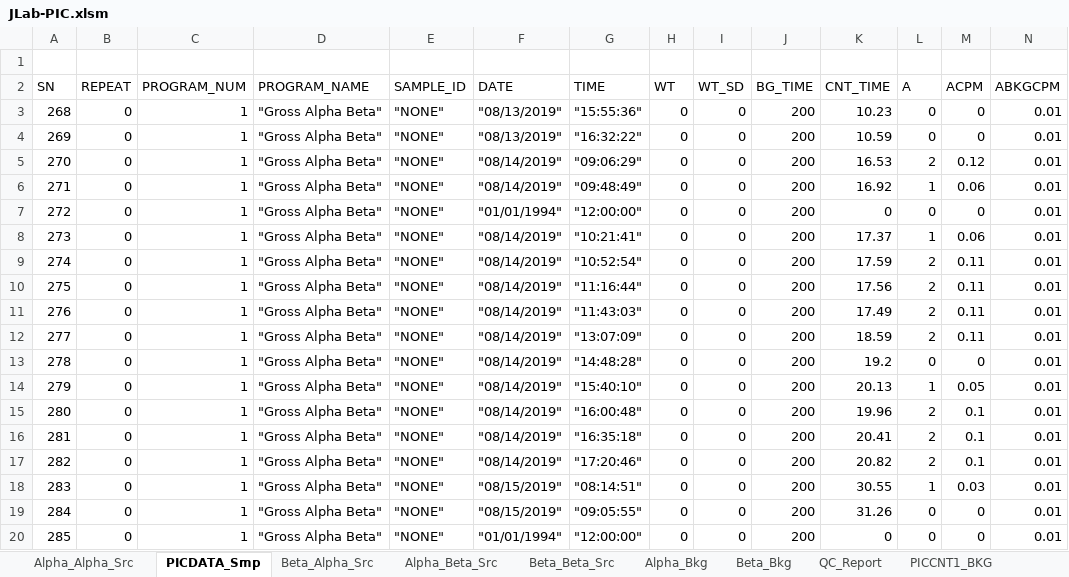
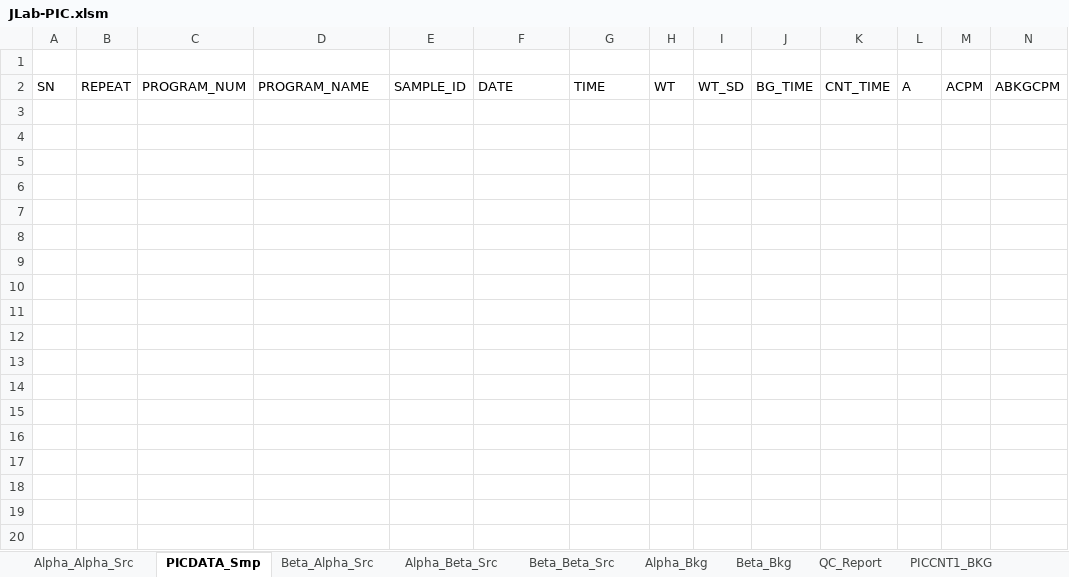
Before and after one commit to astav002/Protean_GrossAlphaBeta, an Excel workbook: JLab-PIC.xlsm, sheet PICDATA_Smp, drawn as a sheet; only a part is shown; values as stored, in another font and other column widths than the file's, no borders; table styles not drawn; rows hold the shown columns only; the diff covers the shown part only; the diff names each change by its address in the sheet, - before the commit and + after, or states it on an @@ line.

```diff
--- a/JLab-PIC.xlsm (sheet PICDATA_Smp)
+++ b/JLab-PIC.xlsm (sheet PICDATA_Smp)
-row 3: 268 | 0 | 1 | "Gross Alpha Beta" | "NONE" | "08/13/2019" | "15:55:36" | 0 | 0 | 200 | 10.23 | 0 | 0 | 0.01
-row 4: 269 | 0 | 1 | "Gross Alpha Beta" | "NONE" | "08/13/2019" | "16:32:22" | 0 | 0 | 200 | 10.59 | 0 | 0 | 0.01
-row 5: 270 | 0 | 1 | "Gross Alpha Beta" | "NONE" | "08/14/2019" | "09:06:29" | 0 | 0 | 200 | 16.53 | 2 | 0.12 | 0.01
-row 6: 271 | 0 | 1 | "Gross Alpha Beta" | "NONE" | "08/14/2019" | "09:48:49" | 0 | 0 | 200 | 16.92 | 1 | 0.06 | 0.01
-row 7: 272 | 0 | 1 | "Gross Alpha Beta" | "NONE" | "01/01/1994" | "12:00:00" | 0 | 0 | 200 | 0 | 0 | 0 | 0.01
-row 8: 273 | 0 | 1 | "Gross Alpha Beta" | "NONE" | "08/14/2019" | "10:21:41" | 0 | 0 | 200 | 17.37 | 1 | 0.06 | 0.01
-row 9: 274 | 0 | 1 | "Gross Alpha Beta" | "NONE" | "08/14/2019" | "10:52:54" | 0 | 0 | 200 | 17.59 | 2 | 0.11 | 0.01
-row 10: 275 | 0 | 1 | "Gross Alpha Beta" | "NONE" | "08/14/2019" | "11:16:44" | 0 | 0 | 200 | 17.56 | 2 | 0.11 | 0.01
-row 11: 276 | 0 | 1 | "Gross Alpha Beta" | "NONE" | "08/14/2019" | "11:43:03" | 0 | 0 | 200 | 17.49 | 2 | 0.11 | 0.01
-row 12: 277 | 0 | 1 | "Gross Alpha Beta" | "NONE" | "08/14/2019" | "13:07:09" | 0 | 0 | 200 | 18.59 | 2 | 0.11 | 0.01
-row 13: 278 | 0 | 1 | "Gross Alpha Beta" | "NONE" | "08/14/2019" | "14:48:28" | 0 | 0 | 200 | 19.2 | 0 | 0 | 0.01
-row 14: 279 | 0 | 1 | "Gross Alpha Beta" | "NONE" | "08/14/2019" | "15:40:10" | 0 | 0 | 200 | 20.13 | 1 | 0.05 | 0.01
-row 15: 280 | 0 | 1 | "Gross Alpha Beta" | "NONE" | "08/14/2019" | "16:00:48" | 0 | 0 | 200 | 19.96 | 2 | 0.1 | 0.01
-row 16: 281 | 0 | 1 | "Gross Alpha Beta" | "NONE" | "08/14/2019" | "16:35:18" | 0 | 0 | 200 | 20.41 | 2 | 0.1 | 0.01
-row 17: 282 | 0 | 1 | "Gross Alpha Beta" | "NONE" | "08/14/2019" | "17:20:46" | 0 | 0 | 200 | 20.82 | 2 | 0.1 | 0.01
-row 18: 283 | 0 | 1 | "Gross Alpha Beta" | "NONE" | "08/15/2019" | "08:14:51" | 0 | 0 | 200 | 30.55 | 1 | 0.03 | 0.01
-row 19: 284 | 0 | 1 | "Gross Alpha Beta" | "NONE" | "08/15/2019" | "09:05:55" | 0 | 0 | 200 | 31.26 | 0 | 0 | 0.01
-row 20: 285 | 0 | 1 | "Gross Alpha Beta" | "NONE" | "01/01/1994" | "12:00:00" | 0 | 0 | 200 | 0 | 0 | 0 | 0.01
```
Also changed, not shown: 22 removed rows elsewhere in this sheet, sheet PICCNT1_BKG, sheet PICCNT3_Alpha, sheet PICCNT2_Beta, sheet Settings, charts or pictures.
